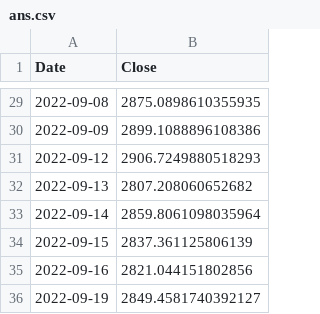
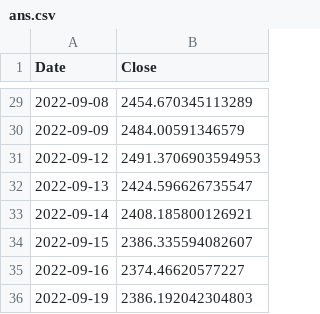
Before and after one commit to MadKauSing/kaggle-DA-MI, a CSV file: data-analytics-ue20cs312/ans.csv, drawn as a sheet; only a part is shown, gaps mark what is left out; the diff covers the shown part only.

```diff
--- a/data-analytics-ue20cs312/ans.csv
+++ b/data-analytics-ue20cs312/ans.csv
@@ -29,8 +29,8 @@ Date,Close
-2022-09-08,2875.0898610355935
-2022-09-09,2899.1088896108386
-2022-09-12,2906.7249880518293
-2022-09-13,2807.208060652682
-2022-09-14,2859.8061098035964
-2022-09-15,2837.361125806139
-2022-09-16,2821.044151802856
-2022-09-19,2849.4581740392127
+2022-09-08,2454.670345113289
+2022-09-09,2484.00591346579
+2022-09-12,2491.3706903594953
+2022-09-13,2424.596626735547
+2022-09-14,2408.185800126921
+2022-09-15,2386.335594082607
+2022-09-16,2374.46620577227
+2022-09-19,2386.192042304803
```
Also changed, not shown: 27 edited cells elsewhere in this file.
